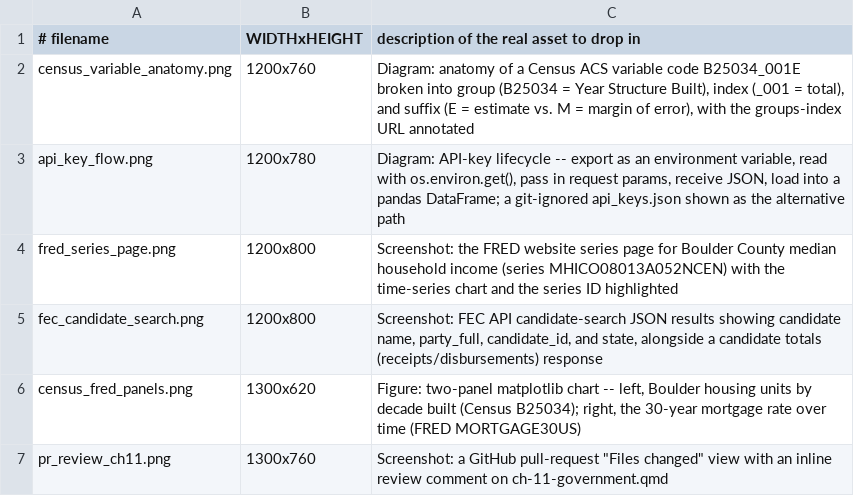
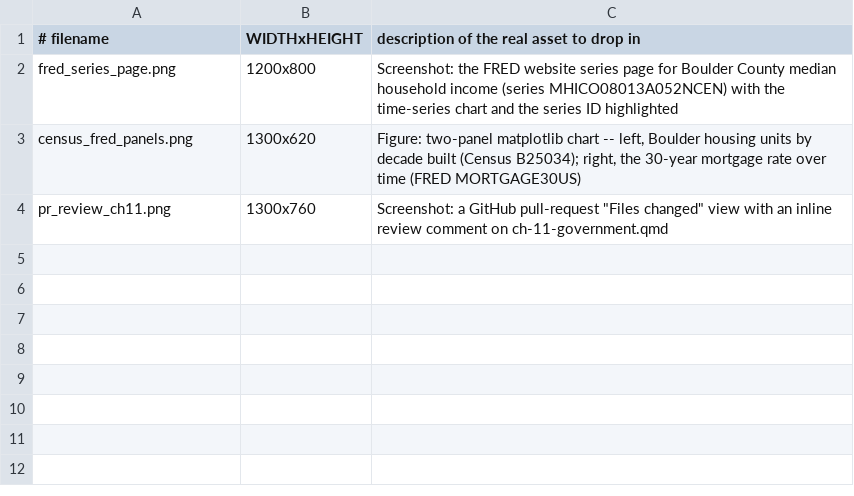
Before and after one commit to cuinfoscience/INFO4617-Fall2026, a TSV file: slides/week-11/img/stubs.tsv, drawn as a sheet; the diff names each change by its address in the sheet, - before the commit and + after, or states it on an @@ line.

```diff
--- a/slides/week-11/img/stubs.tsv
+++ b/slides/week-11/img/stubs.tsv
-row 2: census_variable_anatomy.png | 1200x760 | Diagram: anatomy of a Census ACS variable code B25034_001E broken into group (B25034 = Year Structure Built), index (_001 = total), and suffix (E = estimate vs. M = margin of error), with the groups-index URL annotated
-row 3: api_key_flow.png | 1200x780 | Diagram: API-key lifecycle -- export as an environment variable, read with os.environ.get(), pass in request params, receive JSON, load into a pandas DataFrame; a git-ignored api_keys.json shown as the alternative path
-row 5: fec_candidate_search.png | 1200x800 | Screenshot: FEC API candidate-search JSON results showing candidate name, party_full, candidate_id, and state, alongside a candidate totals (receipts/disbursements) response
```
Also changed, not shown: 7 other files.
